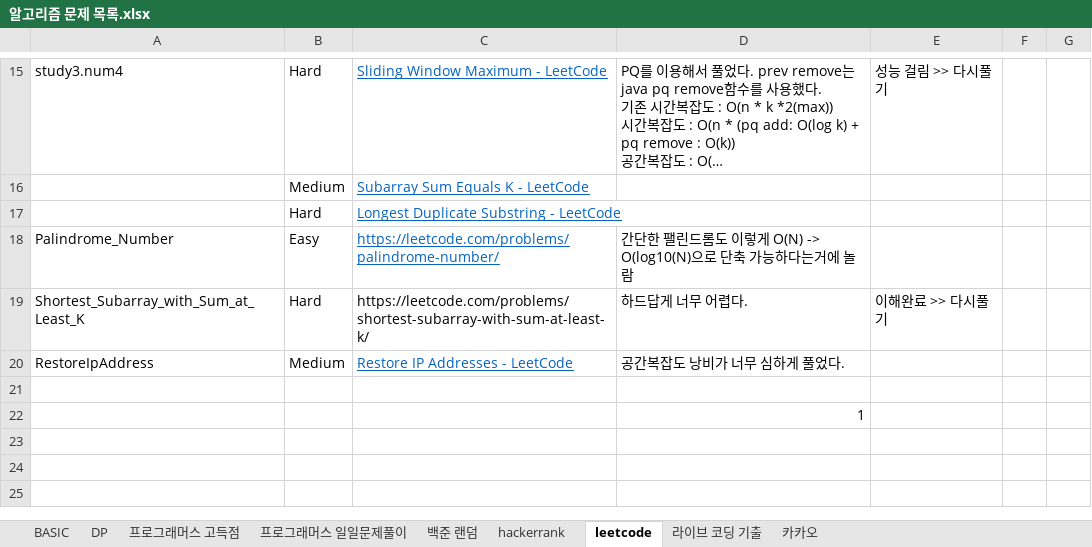
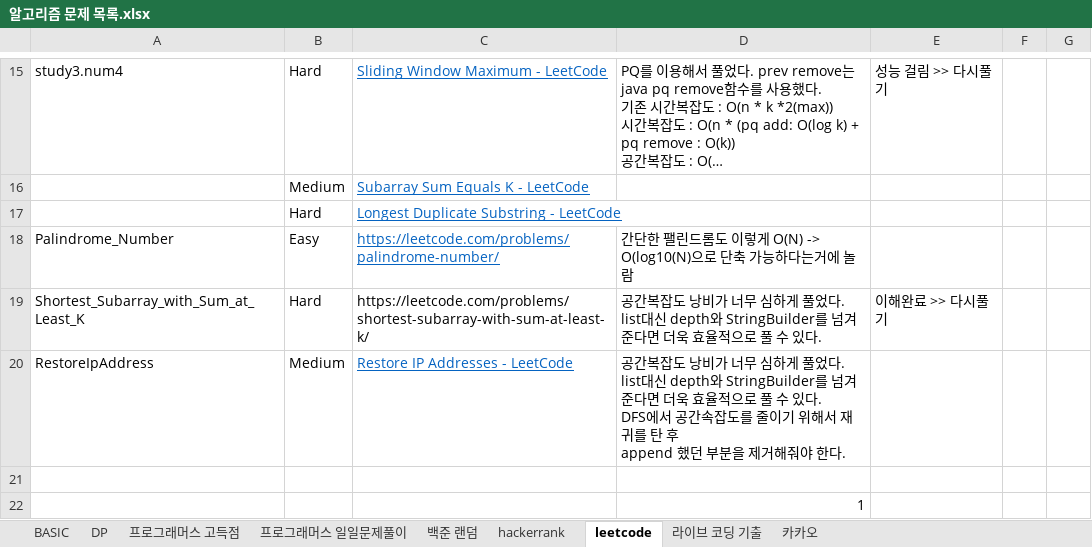
Before and after one commit to SeongJinSong/Algorithm, an Excel workbook: doc/알고리즘 문제 목록.xlsx, sheet leetcode, drawn as a sheet; only a part is shown, gaps mark what is left out; long unchanged cells end in …; values as stored, in another font and other column widths than the file's, no borders; ↵ is a line break in a cell; the diff names each change by its address in the sheet, - before the commit and + after, or states it on an @@ line.

Commit message:
add : RestoreIpAddress 2안
- dfs에서 재귀 호출후 원복하는 로직으로 추가 구현

```diff
--- a/doc/알고리즘 문제 목록.xlsx (sheet leetcode)
+++ b/doc/알고리즘 문제 목록.xlsx (sheet leetcode)
-D19: 하드답게 너무 어렵다.
+D19: 공간복잡도 낭비가 너무 심하게 풀었다. ↵ list대신 depth와 StringBuilder를 넘겨준다면 더욱 효율적으로 풀 수 있다.
-D20: …풀었다.
+D20: …풀었다. ↵ list대신 depth와 StringBuilder를 넘겨준다면 더욱 효율적으로 풀 수 있다. ↵ DFS에서 공간속잡도를 줄이기 위해서 재귀를 탄 후 ↵ append 했던 부분을 제거해줘야 한다.
```
Also changed, not shown: 1 other file.
